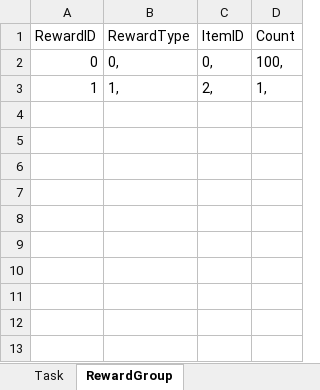
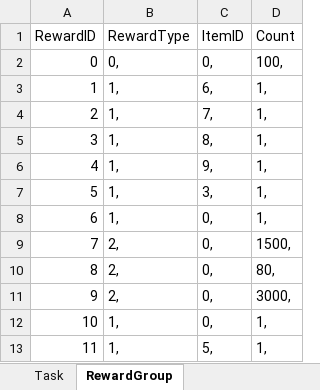
Before and after one commit to syc0521/SimulationGame, an Excel workbook: Assets/Configs/RawTable/Task.xlsx, sheet RewardGroup, drawn as a sheet; values as stored, in another font and other column widths than the file's, no borders; table styles not drawn; the diff names each change by its address in the sheet, - before the commit and + after, or states it on an @@ line.

```diff
--- a/Assets/Configs/RawTable/Task.xlsx (sheet RewardGroup)
+++ b/Assets/Configs/RawTable/Task.xlsx (sheet RewardGroup)
-C3 (ItemID): 2,
+C3 (ItemID): 6,
+row 4: 2 | 1, | 7, | 1,
+row 5: 3 | 1, | 8, | 1,
+row 6: 4 | 1, | 9, | 1,
+row 7: 5 | 1, | 3, | 1,
+row 8: 6 | 1, | 0, | 1,
+row 9: 7 | 2, | 0, | 1500,
+row 10: 8 | 2, | 0, | 80,
+row 11: 9 | 2, | 0, | 3000,
+row 12: 10 | 1, | 0, | 1,
+row 13: 11 | 1, | 5, | 1,
```
Also changed, not shown: sheet Task.
